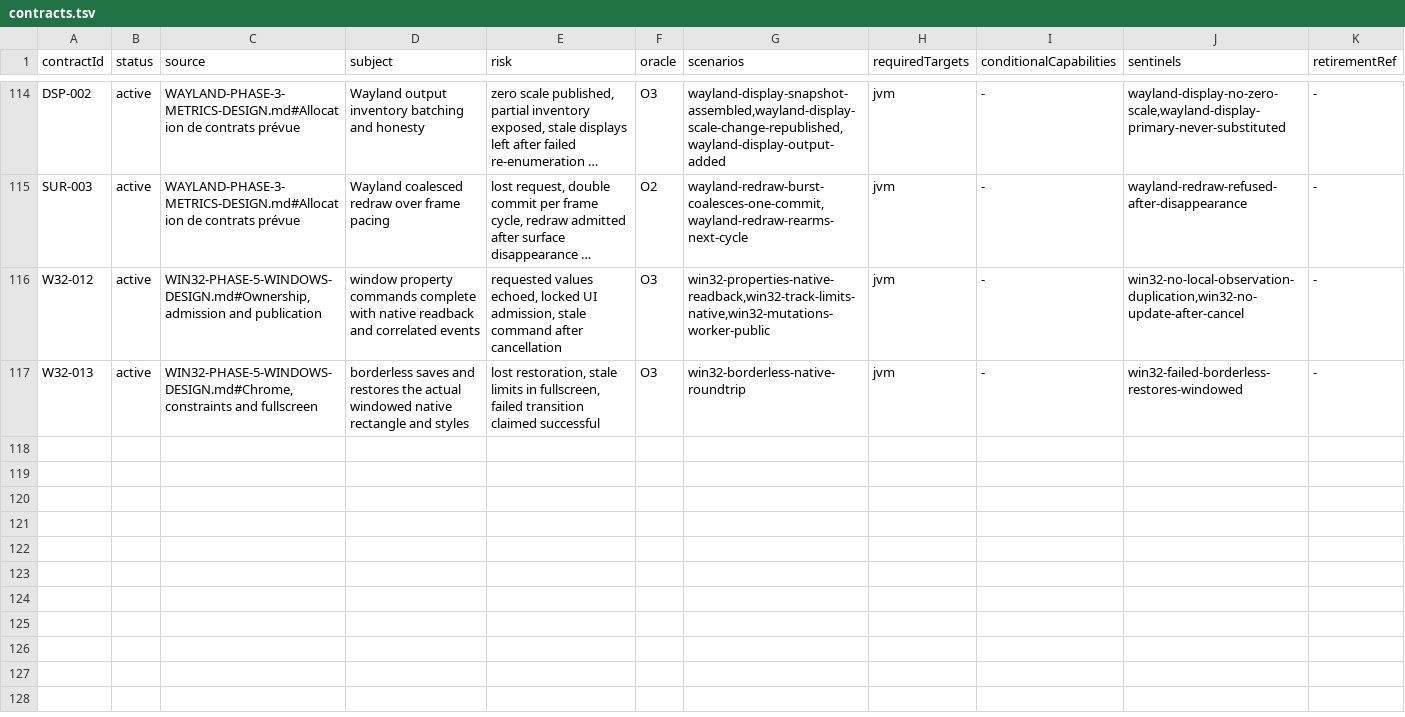
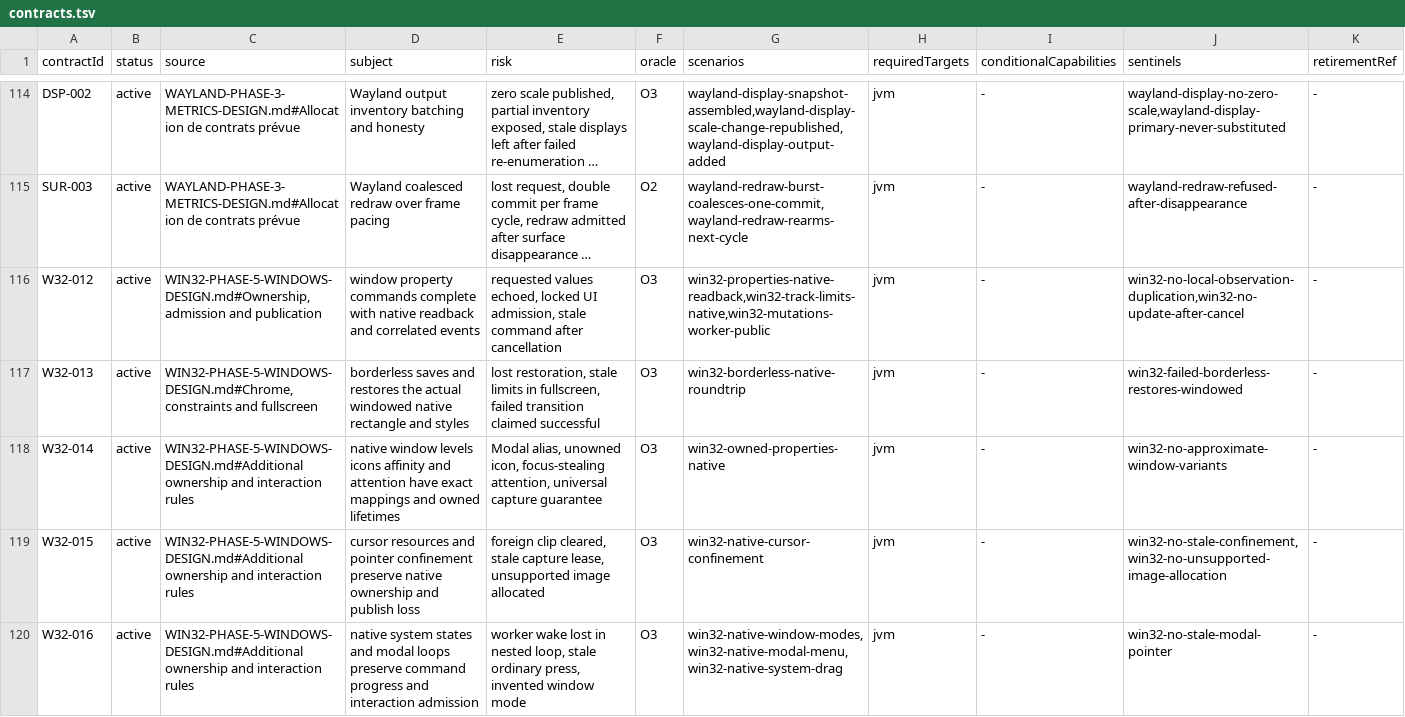
Before and after one commit to ygdrasil-io/poc-koreos, a TSV file: kadre/contracts/registry/contracts.tsv, drawn as a sheet; only a part is shown, gaps mark what is left out; long unchanged cells end in …; the diff names each change by its address in the sheet, - before the commit and + after, or states it on an @@ line.

```diff
--- a/kadre/contracts/registry/contracts.tsv
+++ b/kadre/contracts/registry/contracts.tsv
+row 118: W32-014 | active | WIN32-PHASE-5-WINDOWS-DESIGN.md#Additional ownership and interaction rules | native window levels icons affinity and attention have exact mappings and owned lifetimes | Modal alias, unowned icon, focus-stealing attention, universal capture guarantee | O3 | win32-owned-properties-native | jvm | - | win32-no-approximate-window-variants | -
+row 119: W32-015 | active | WIN32-PHASE-5-WINDOWS-DESIGN.md#Additional ownership and interaction rules | cursor resources and pointer confinement preserve native ownership and publish loss | foreign clip cleared, stale capture lease, unsupported image allocated | O3 | win32-native-cursor-confinement | jvm | - | win32-no-stale-confinement,win32-no-unsupported-image-allocation | -
+row 120: W32-016 | active | WIN32-PHASE-5-WINDOWS-DESIGN.md#Additional ownership and interaction rules | native system states and modal loops preserve command progress and interaction admission | worker wake lost in nested loop, stale ordinary press, invented window mode | O3 | win32-native-window-modes,win32-native-modal-menu,win32-native-system-drag | jvm | - | win32-no-stale-modal-pointer | -
```
Also changed, not shown: kadre/backend/win32/contracts/evidence.tsv, 26 other files.
